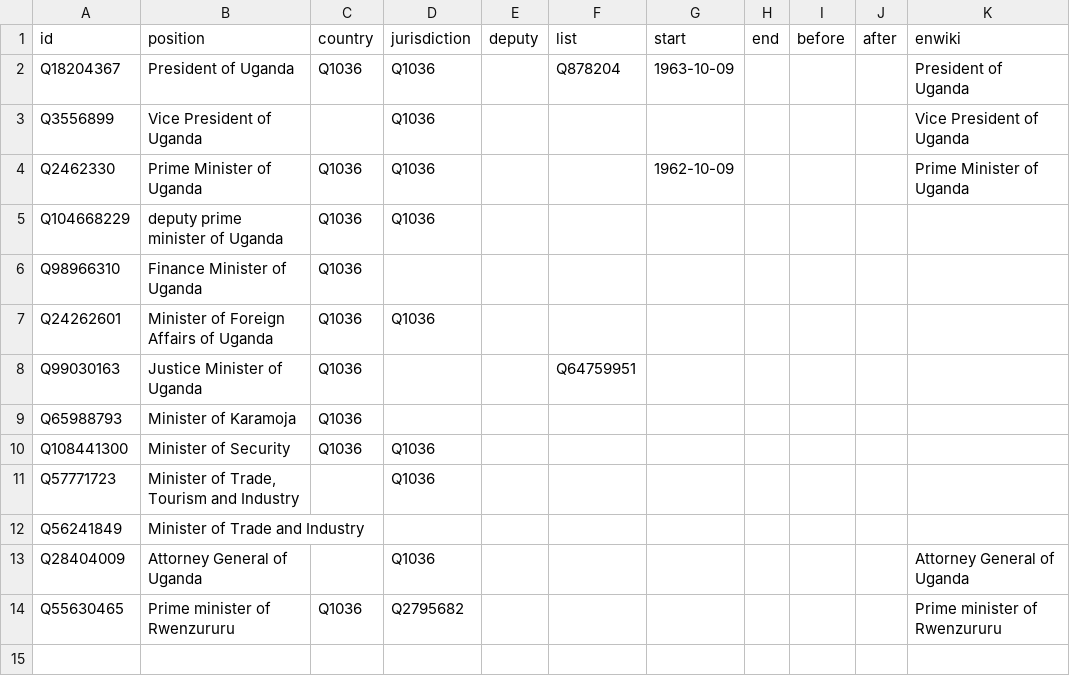
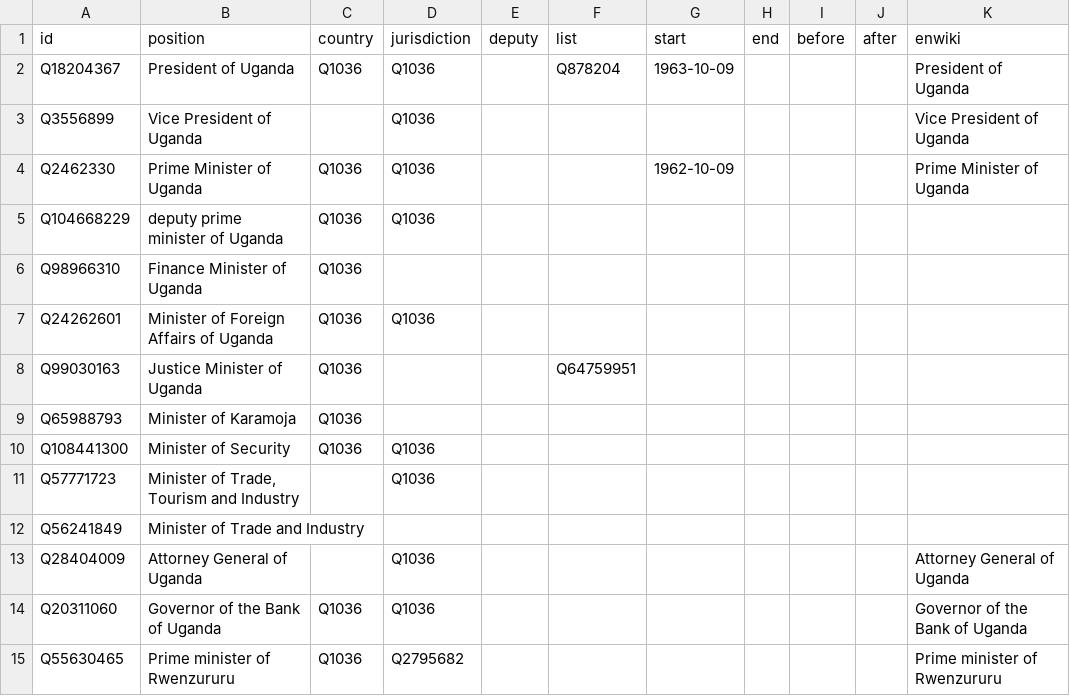
Before and after one commit to every-politician-scrapers/uganda-ministers, a CSV file: html/positions.csv, drawn as a sheet; the diff names each change by its address in the sheet, - before the commit and + after, or states it on an @@ line.

```diff
--- a/html/positions.csv
+++ b/html/positions.csv
+row 14: Q20311060 | Governor of the Bank of Uganda | Q1036 | Q1036 |  |  |  |  |  |  | Governor of the Bank of Uganda
```
Also changed, not shown: html/holders21.csv, html/legislators.csv.
